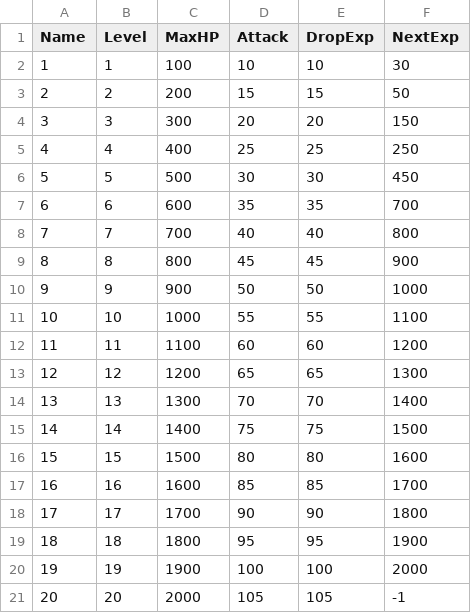
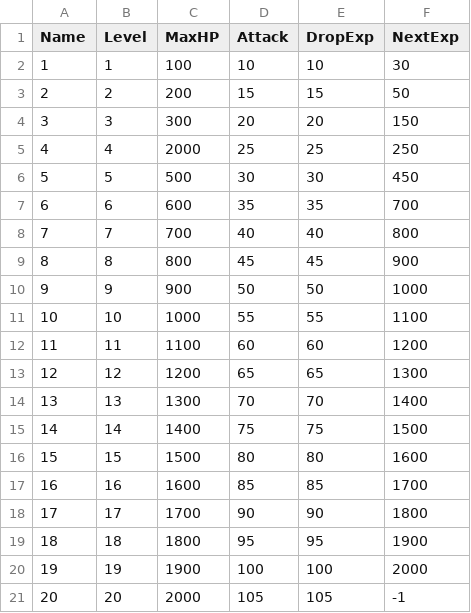
Before and after one commit to uiwns811/Hunt_Prototype, a CSV file: Hunt_Prototype_11.csv, drawn as a sheet.

```diff
--- a/Hunt_Prototype_11.csv
+++ b/Hunt_Prototype_11.csv
@@ -4,3 +4,3 @@ Name,Level,MaxHP,Attack,DropExp,NextExp
 3,3,300,20,20,150
-4,4,400,25,25,250
+4,4,2000,25,25,250
 5,5,500,30,30,450
```
Also changed, not shown: 14 other files.
